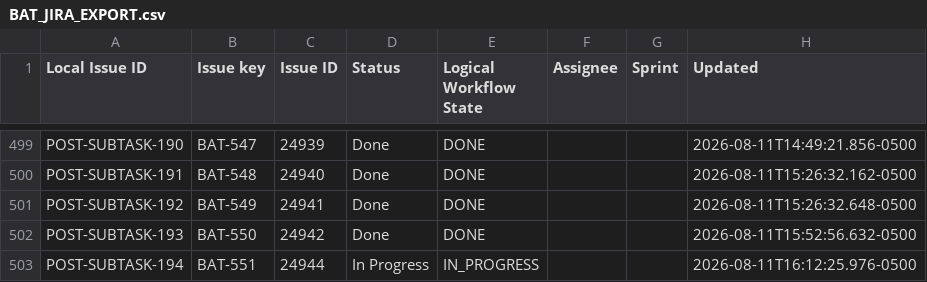
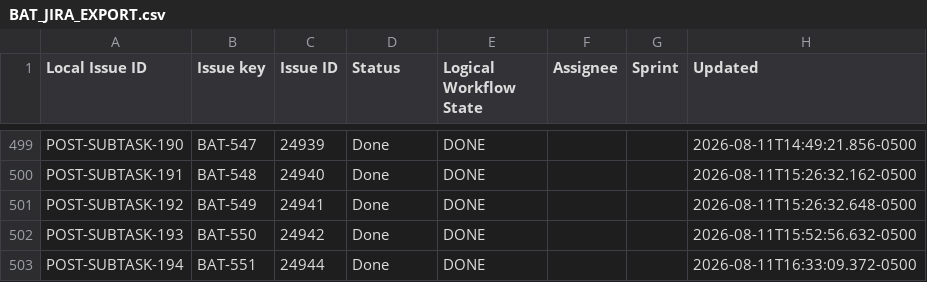
Before and after one commit to KevinSGarrett/BatteredAggieSyndrome, a CSV file: jira/reconciliation/BAT_JIRA_EXPORT.csv, drawn as a sheet; only a part is shown, gaps mark what is left out.

Commit message:
BAT-551: record integrated completion evidence (#206)
* chore(jira): close BAT-551 with integrated evidence

* chore(provenance): refresh rebased completion manifest

```diff
--- a/jira/reconciliation/BAT_JIRA_EXPORT.csv
+++ b/jira/reconciliation/BAT_JIRA_EXPORT.csv
@@ -502,2 +502,2 @@ POST-SUBTASK-192,BAT-549,24941,Done,DONE,,,2026-08-11T15:26:32.648-0500
 POST-SUBTASK-193,BAT-550,24942,Done,DONE,,,2026-08-11T15:52:56.632-0500
-POST-SUBTASK-194,BAT-551,24944,In Progress,IN_PROGRESS,,,2026-08-11T16:12:25.976-0500
+POST-SUBTASK-194,BAT-551,24944,Done,DONE,,,2026-08-11T16:33:09.372-0500
```
Also changed, not shown: jira/import/POST_IMPORT_KEY_MAP.csv, jira/index/ISSUE_INDEX.csv, 20 other files.
